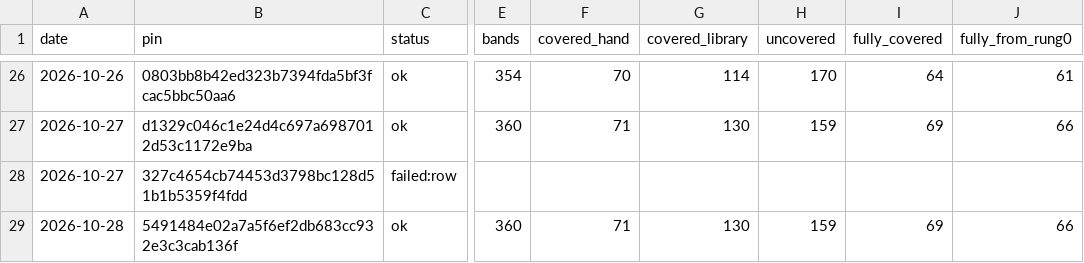
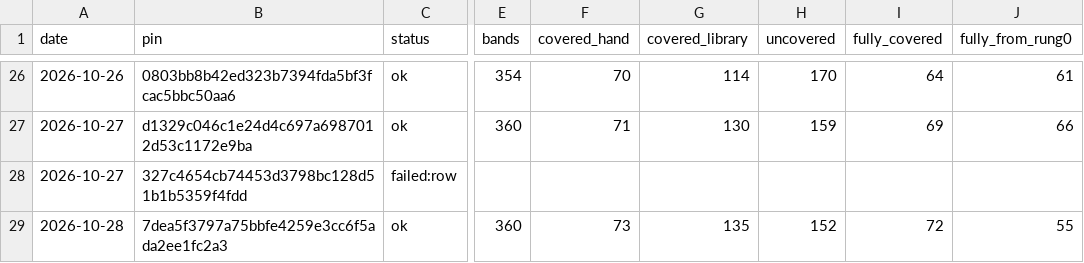
Before and after one commit to fellandfjordstudios/asset-pulse, a CSV file: history.csv, drawn as a sheet; only a part is shown, gaps mark what is left out; the diff names each change by its address in the sheet, - before the commit and + after, or states it on an @@ line.

```diff
--- a/history.csv
+++ b/history.csv
-B29 (pin): 5491484e02a7a5f6ef2db683cc932e3c3cab136f
+B29 (pin): 7dea5f3797a75bbfe4259e3cc6f5ada2ee1fc2a3
-F29 (covered_hand): 71
+F29 (covered_hand): 73
-G29 (covered_library): 130
+G29 (covered_library): 135
-H29 (uncovered): 159
+H29 (uncovered): 152
-I29 (fully_covered): 69
+I29 (fully_covered): 72
-J29 (fully_from_rung0): 66
+J29 (fully_from_rung0): 55
```
Also changed, not shown: 1 other file.
